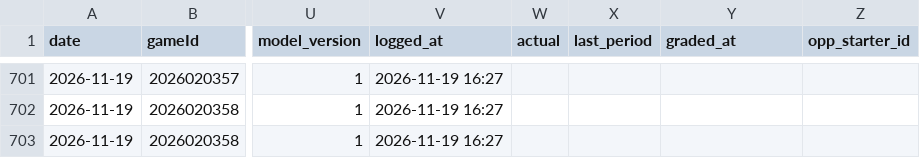
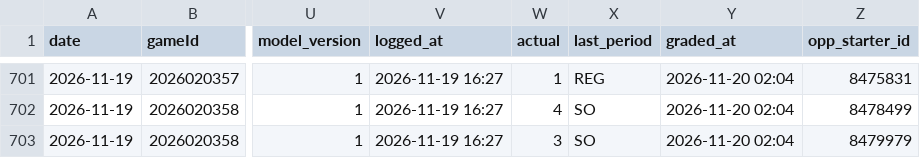
Before and after one commit to Johnbrick123/nhl-unders, a CSV file: monitor/log_2026-27.csv, drawn as a sheet; only a part is shown, gaps mark what is left out; the diff covers the shown part only; the diff names each change by its address in the sheet, - before the commit and + after, or states it on an @@ line.

```diff
--- a/monitor/log_2026-27.csv
+++ b/monitor/log_2026-27.csv
-W701 (actual): (empty)
+W701 (actual): 1
-X701 (last_period): (empty)
+X701 (last_period): REG
-Y701:Y703 (graded_at): (empty)
+Y701:Y703 (graded_at): 2026-11-20 02:04
-Z701 (opp_starter_id): (empty)
+Z701 (opp_starter_id): 8475831
-W702 (actual): (empty)
+W702 (actual): 4
-X702:X703 (last_period): (empty)
+X702:X703 (last_period): SO
-Z702 (opp_starter_id): (empty)
+Z702 (opp_starter_id): 8478499
-W703 (actual): (empty)
+W703 (actual): 3
-Z703 (opp_starter_id): (empty)
+Z703 (opp_starter_id): 8479979
```
Also changed, not shown: 42 edited cells elsewhere in this file, 4 other files.
